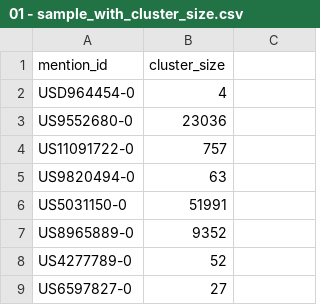
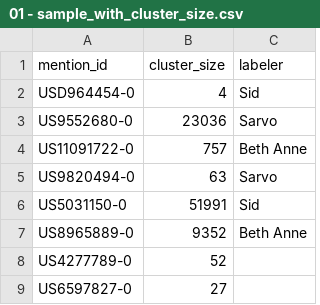
Before and after one commit to PatentsView/PatentsView-assignee-hand-disambiguation, a CSV file: data/01 - sample_with_cluster_size.csv, drawn as a sheet; only a part is shown; the diff names each change by its address in the sheet, - before the commit and + after, or states it on an @@ line.

```diff
--- a/data/01 - sample_with_cluster_size.csv
+++ b/data/01 - sample_with_cluster_size.csv
-C1: (empty)
+C1: labeler
-C2 (labeler): (empty)
+C2 (labeler): Sid
-C3 (labeler): (empty)
+C3 (labeler): Sarvo
-C4 (labeler): (empty)
+C4 (labeler): Beth Anne
-C5 (labeler): (empty)
+C5 (labeler): Sarvo
-C6 (labeler): (empty)
+C6 (labeler): Sid
-C7 (labeler): (empty)
+C7 (labeler): Beth Anne
```
Also changed, not shown: 2 other files.
